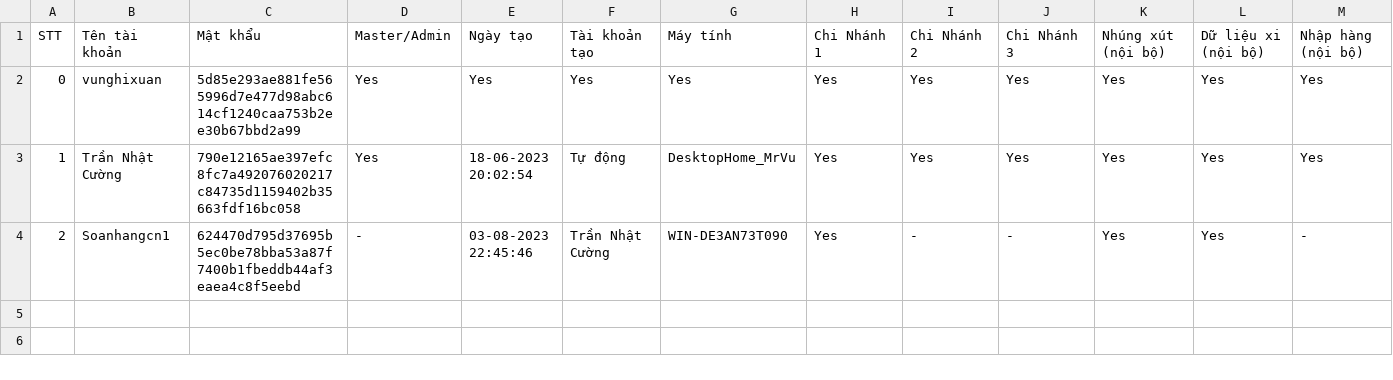
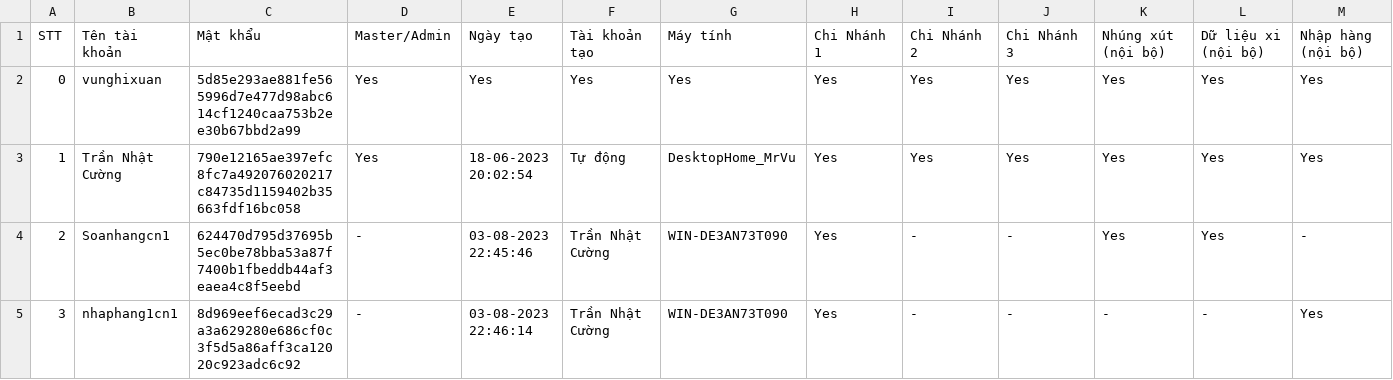
Before and after one commit to goldappversion3/HiepThanh_Data, a CSV file: source/accounts/accounts.csv, drawn as a sheet; only a part is shown; rows hold the shown columns only; the diff names each change by its address in the sheet, - before the commit and + after, or states it on an @@ line.

Commit message:
Update file

```diff
--- a/source/accounts/accounts.csv
+++ b/source/accounts/accounts.csv
+row 5: 3 | nhaphang1cn1 | 8d969eef6ecad3c29a3a629280e686cf0c3f5d5a86aff3ca12020c923adc6c92 | - | 03-08-2023 22:46:14 | Trần Nhật Cường | WIN-DE3AN73T090 | Yes | - | - | - | - | Yes
```
